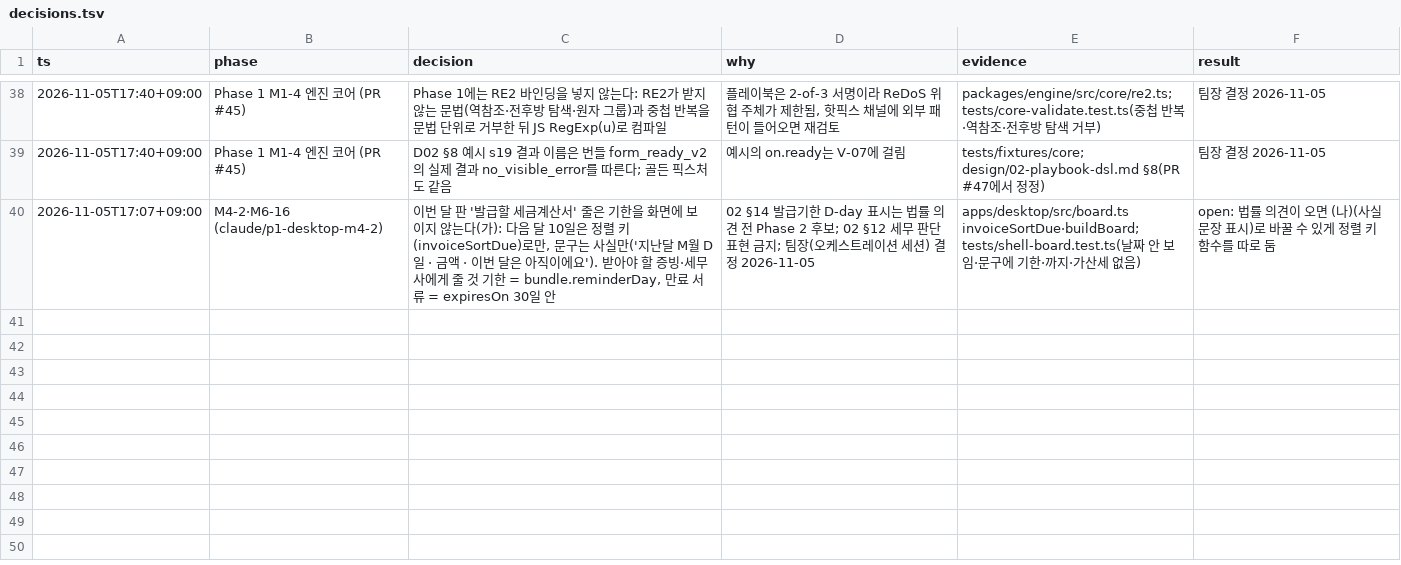
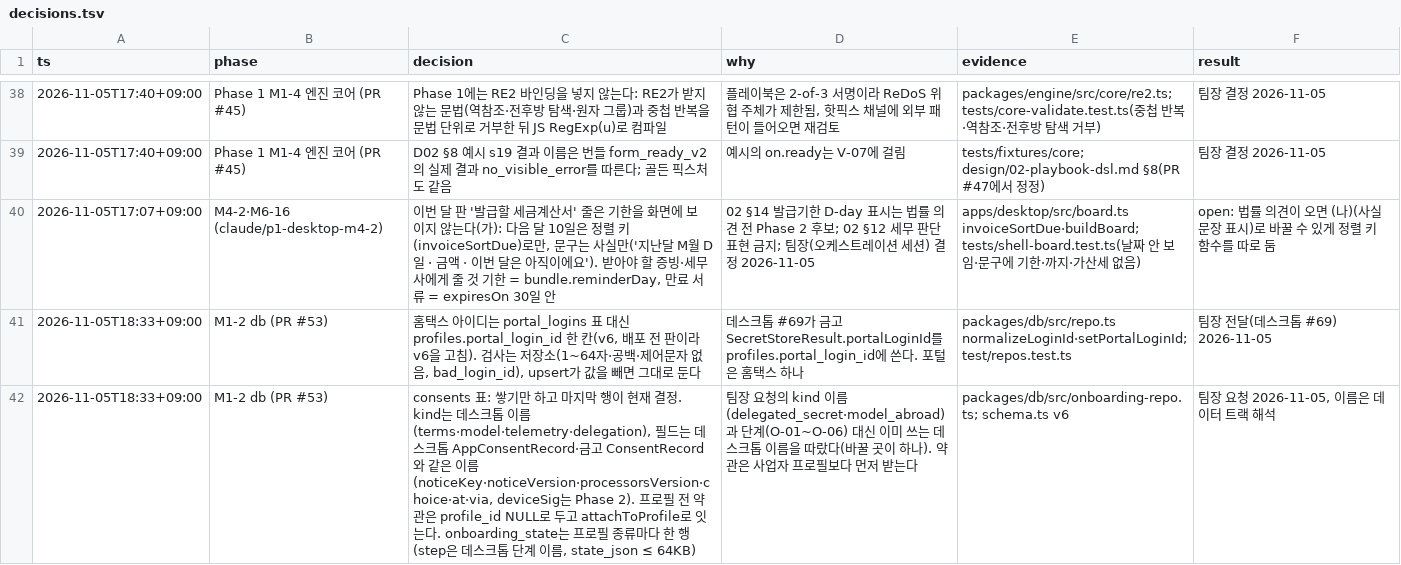
Before and after one commit to LAF-labs/tex, a TSV file: poc/reports/decisions.tsv, drawn as a sheet; only a part is shown, gaps mark what is left out.

```diff
--- a/poc/reports/decisions.tsv
+++ b/poc/reports/decisions.tsv
@@ -40 +40,3 @@ ts	phase	decision	why	evidence	result
 2026-11-05T17:07+09:00	M4-2·M6-16 (claude/p1-desktop-m4-2)	이번 달 판 '발급할 세금계산서' 줄은 기한을 화면에 보이지 않는다(가): 다음 달 10일은 정렬 키(invoiceSortDue)로만, 문구는 사실만('지난달 M월 D일 · 금액 · 이번 달은 아직이에요'). 받아야 할 증빙·세무사에게 줄 것 기한 = bundle.reminderDay, 만료 서류 = expiresOn 30일 안	02 §14 발급기한 D-day 표시는 법률 의견 전 Phase 2 후보; 02 §12 세무 판단 표현 금지; 팀장(오케스트레이션 세션) 결정 2026-11-05	apps/desktop/src/board.ts invoiceSortDue·buildBoard; tests/shell-board.test.ts(날짜 안 보임·문구에 기한·까지·가산세 없음)	open: 법률 의견이 오면 (나)(사실 문장 표시)로 바꿀 수 있게 정렬 키 함수를 따로 둠
+2026-11-05T18:33+09:00	M1-2 db (PR #53)	홈택스 아이디는 portal_logins 표 대신 profiles.portal_login_id 한 칸(v6, 배포 전 판이라 v6을 고침). 검사는 저장소(1~64자·공백·제어문자 없음, bad_login_id), upsert가 값을 빼면 그대로 둔다	데스크톱 #69가 금고 SecretStoreResult.portalLoginId를 profiles.portal_login_id에 쓴다. 포털은 홈택스 하나	packages/db/src/repo.ts normalizeLoginId·setPortalLoginId; test/repos.test.ts	팀장 전달(데스크톱 #69) 2026-11-05
+2026-11-05T18:33+09:00	M1-2 db (PR #53)	consents 표: 쌓기만 하고 마지막 행이 현재 결정. kind는 데스크톱 이름(terms·model·telemetry·delegation), 필드는 데스크톱 AppConsentRecord·금고 ConsentRecord와 같은 이름(noticeKey·noticeVersion·processorsVersion·choice·at·via, deviceSig는 Phase 2). 프로필 전 약관은 profile_id NULL로 두고 attachToProfile로 잇는다. onboarding_state는 프로필 종류마다 한 행(step은 데스크톱 단계 이름, state_json ≤ 64KB)	팀장 요청의 kind 이름(delegated_secret·model_abroad)과 단계(O-01~O-06) 대신 이미 쓰는 데스크톱 이름을 따랐다(바꿀 곳이 하나). 약관은 사업자 프로필보다 먼저 받는다	packages/db/src/onboarding-repo.ts; schema.ts v6	팀장 요청 2026-11-05, 이름은 데이터 트랙 해석
```
